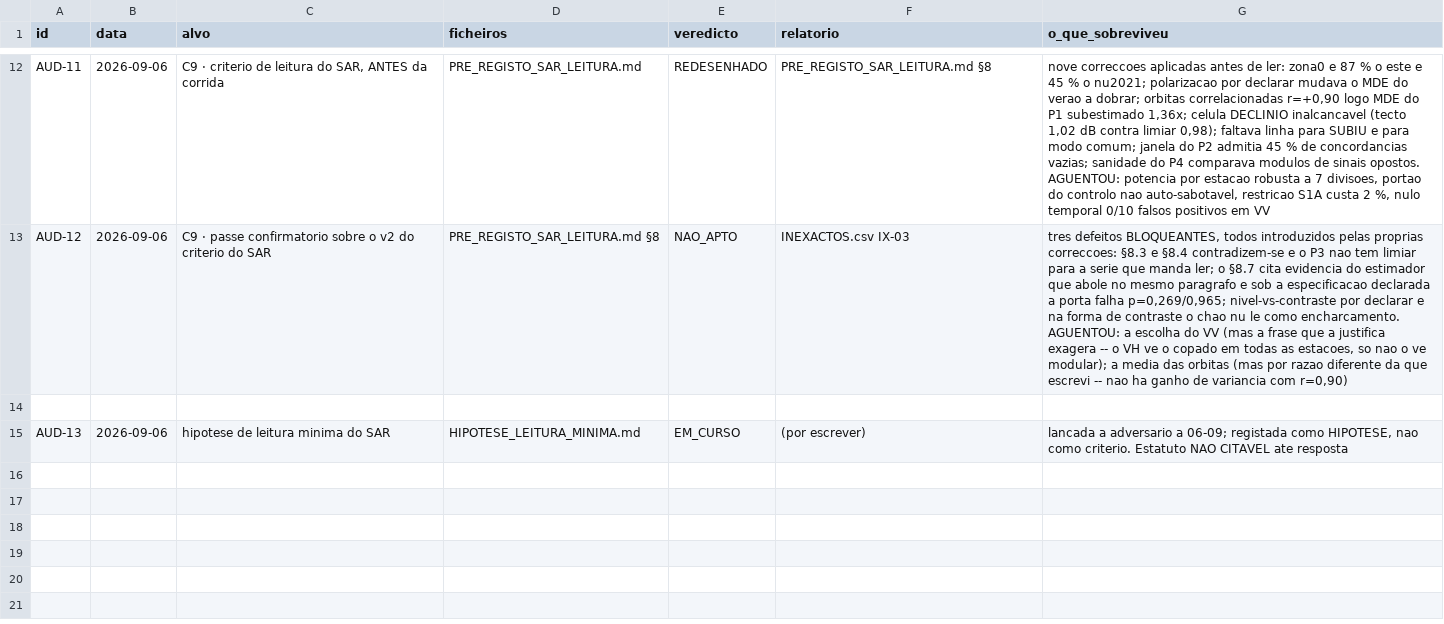
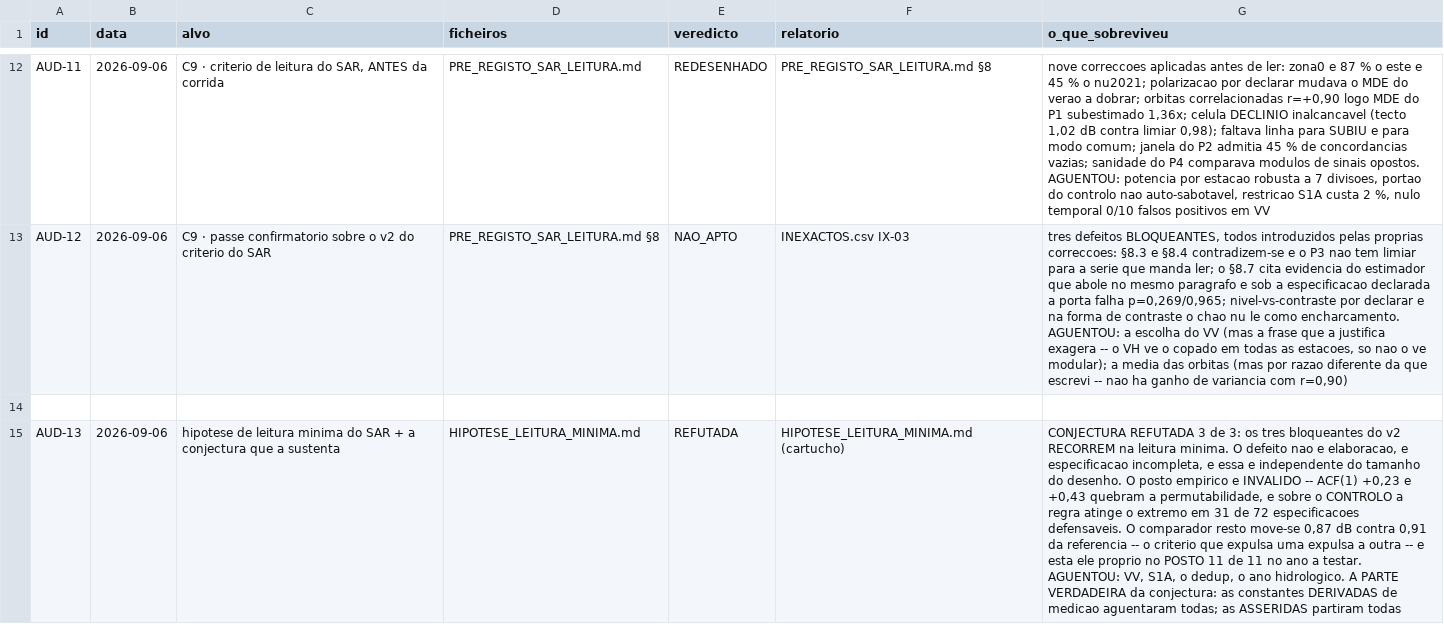
Before and after one commit to Garrano/Kiw_Ganfei, a CSV file: _VALIDACAO_CAMADAS/AUDITORIAS.csv, drawn as a sheet; only a part is shown, gaps mark what is left out; the diff names each change by its address in the sheet, - before the commit and + after, or states it on an @@ line.

```diff
--- a/_VALIDACAO_CAMADAS/AUDITORIAS.csv
+++ b/_VALIDACAO_CAMADAS/AUDITORIAS.csv
-C15 (alvo): …do SAR
+C15 (alvo): …do SAR + a conjectura que a sustenta
-E15 (veredicto): EM_CURSO
+E15 (veredicto): REFUTADA
-F15 (relatorio): (por escrever)
+F15 (relatorio): HIPOTESE_LEITURA_MINIMA.md (cartucho)
-G15 (o_que_sobreviveu): lancada a adversario a 06-09; registada como HIPOTESE, nao como criterio. Estatuto NAO CITAVEL ate resposta
+G15 (o_que_sobreviveu): CONJECTURA REFUTADA 3 de 3: os tres bloqueantes do v2 RECORREM na leitura minima. O defeito nao e elaboracao, e especificacao incompleta, e essa e independente do tamanho do desenho. O posto empirico e INVALIDO -- ACF(1) +0,23 e +0,43 quebram a permutabilidade, e sobre o CONTROLO a regra atinge o extremo em 31 de 72 especificacoes defensaveis. O comparador resto move-se 0,87 dB contra 0,91 da referencia -- o criterio que expulsa uma expulsa a outra -- e esta ele proprio no POSTO 11 de 11 no ano a testar. AGUENTOU: VV, S1A, o dedup, o ano hidrologico. A PARTE VERDADEIRA da conjectura: as constantes DERIVADAS de medicao aguentaram todas; as ASSERIDAS partiram todas
```
Also changed, not shown: _VALIDACAO_CAMADAS/INEXACTOS.csv, 1 other file.
